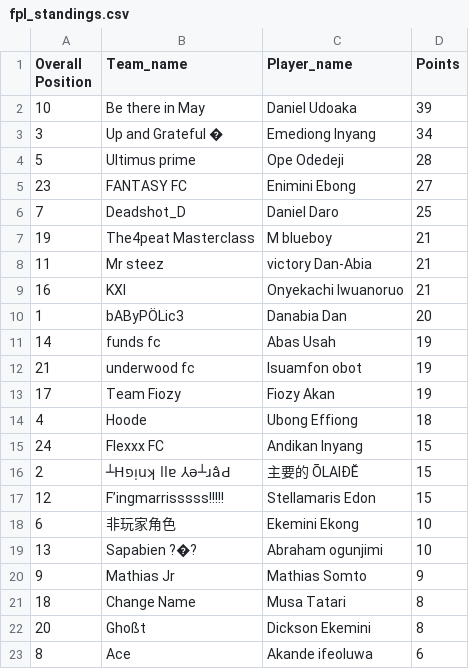
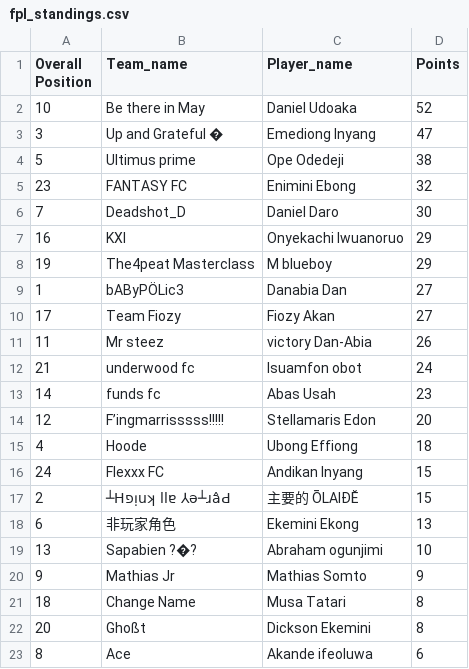
Before and after one commit to Coachsteveee/fpl, a CSV file: fpl_standings.csv, drawn as a sheet; only a part is shown.

Commit message:
Update FPL standings [2024-11-30 19:27:01]

```diff
--- a/fpl_standings.csv
+++ b/fpl_standings.csv
@@ -1,14 +1,15 @@
 Overall Position,Team_name,Player_name,Points
-10,Be there in May,Daniel Udoaka,39
-3,Up and Grateful �,Emediong Inyang,34
-5,Ultimus prime,Ope Odedeji,28
-23,FANTASY FC,Enimini Ebong,27
-7,Deadshot_D,Daniel Daro,25
-19,The4peat Masterclass,M blueboy,21
-11,Mr steez,victory Dan-Abia,21
-16,KXI,Onyekachi Iwuanoruo,21
-1,bAByPÖLic3,Danabia Dan,20
-14,funds fc,Abas Usah,19
-21,underwood fc,Isuamfon obot,19
-17,Team Fiozy,Fiozy Akan,19
+10,Be there in May,Daniel Udoaka,52
+3,Up and Grateful �,Emediong Inyang,47
+5,Ultimus prime,Ope Odedeji,38
+23,FANTASY FC,Enimini Ebong,32
+7,Deadshot_D,Daniel Daro,30
+16,KXI,Onyekachi Iwuanoruo,29
+19,The4peat Masterclass,M blueboy,29
+1,bAByPÖLic3,Danabia Dan,27
+17,Team Fiozy,Fiozy Akan,27
+11,Mr steez,victory Dan-Abia,26
+21,underwood fc,Isuamfon obot,24
+14,funds fc,Abas Usah,23
+12,F’ingmarrisssss!!!!!,Stellamaris Edon,20
 4,Hoode,Ubong Effiong,18
@@ -16,4 +17,3 @@ Overall Position,Team_name,Player_name,Points
 2,┴Hפᴉuʞ llɐ ⅄ǝ┴ɹâԀ,主要的 ŌLAIĐĔ,15
-12,F’ingmarrisssss!!!!!,Stellamaris Edon,15
-6,非玩家角色,Ekemini Ekong,10
+6,非玩家角色,Ekemini Ekong,13
 13,Sapabien ?�?,Abraham ogunjimi,10
```
